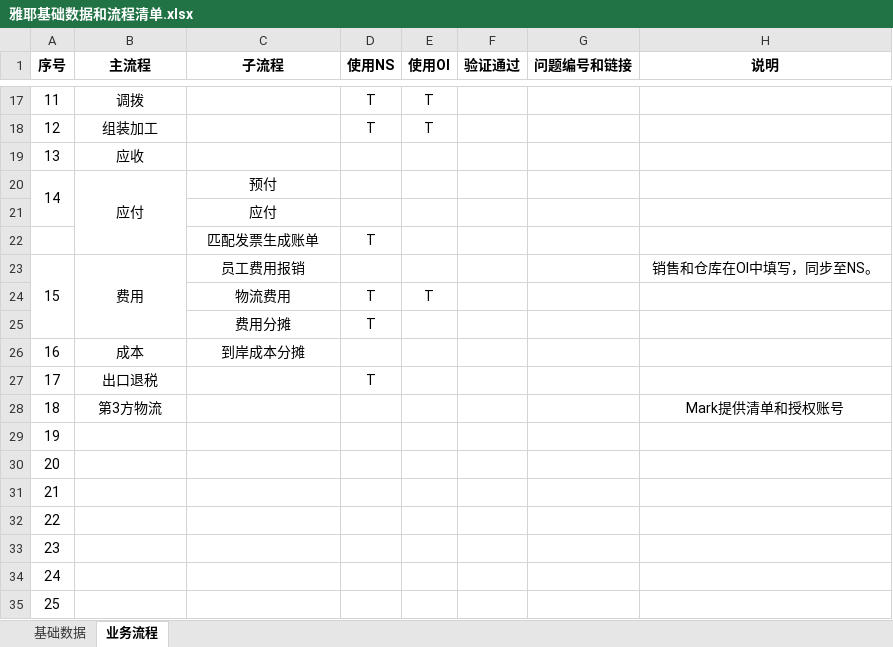
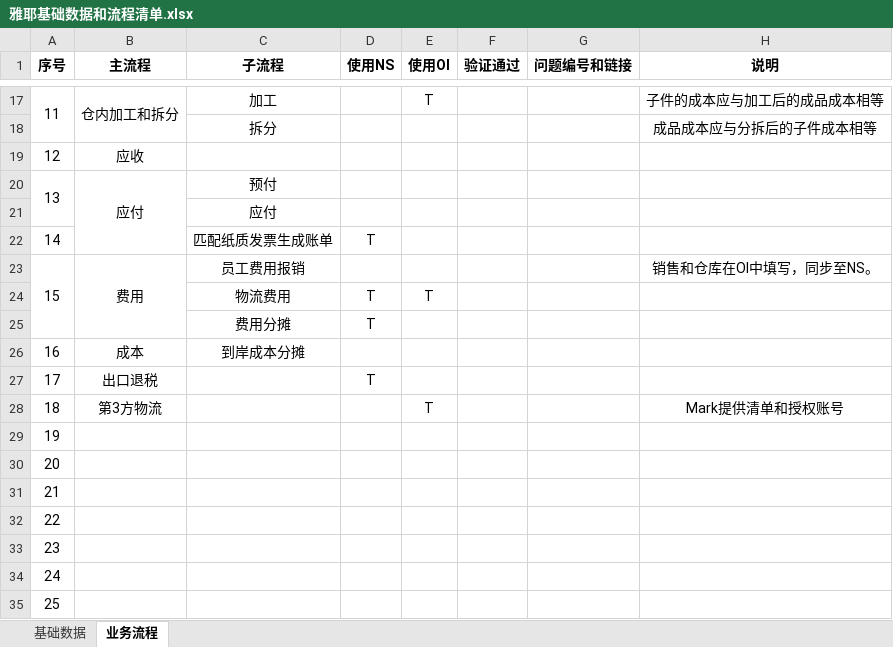
Before and after one commit to Darren19/Darren.Xu, an Excel workbook: 06. 系统配置/雅耶基础数据和流程清单.xlsx, sheet 业务流程, drawn as a sheet; only a part is shown, gaps mark what is left out; values as stored, in another font and other column widths than the file's, no borders; conditional formats not drawn; removed rows and columns are numbered as before the commit, all else as after; the diff covers the shown part only; the diff names each change by its address in the sheet, - before the commit and + after, or states it on an @@ line.

```diff
--- a/06. 系统配置/雅耶基础数据和流程清单.xlsx (sheet 业务流程)
+++ b/06. 系统配置/雅耶基础数据和流程清单.xlsx (sheet 业务流程)
+A17:A18 merged
-B17 (主流程): 调拨
+B17 (主流程): 仓内加工和拆分
+B17:B18 merged
-C17 (子流程): (empty)
+C17 (子流程): 加工
-D17 (使用NS): T
+D17 (使用NS): (empty)
-H17 (说明): (empty)
+H17 (说明): 子件的成本应与加工后的成品成本相等
+row 18:  |  | 拆分 |  |  |  |  | 成品成本应与分拆后的子件成本相等
-B19 (主流程): 组装加工
+B19 (主流程): 应收
-D19 (使用NS): T
+D19 (使用NS): (empty)
-E19 (使用OI): T
+E19 (使用OI): (empty)
+A20:A21 merged
-B20 (主流程): 应收
+B20 (主流程): 应付
+B20:B22 merged
-C20 (子流程): (empty)
+C20 (子流程): 预付
-row 20: 14 | 应付 | 预付
-A22 (序号): (empty)
+A22 (序号): 14
-C22 (子流程): 匹配发票生成账单
+C22 (子流程): 匹配纸质发票生成账单
-E28 (使用OI): (empty)
+E28 (使用OI): T
```
Also changed, not shown: 2 added rows, 2 removed rows, 22 edited cells, cell formats and merged cells elsewhere in this sheet, sheet 基础数据, 5 other files.
